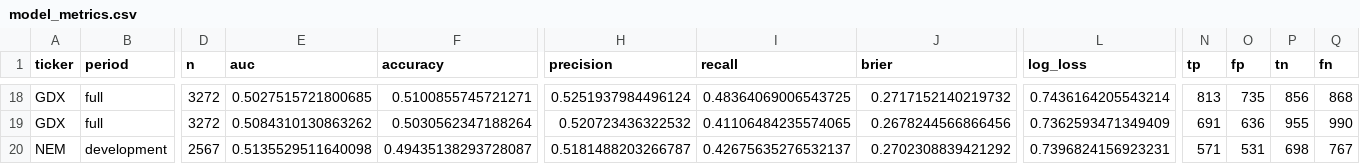
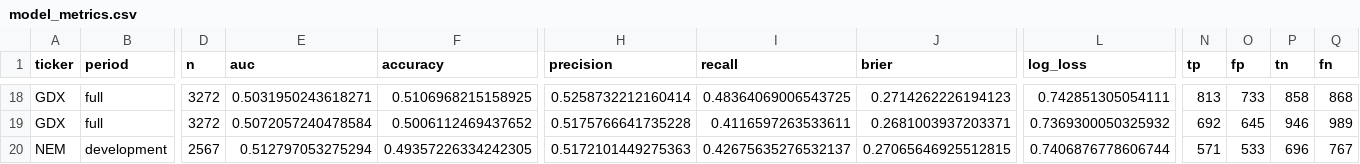
Before and after one commit to SamBates1/aurum-, a CSV file: reports/latest/model_metrics.csv, drawn as a sheet; only a part is shown, gaps mark what is left out; the diff covers the shown part only; the diff names each change by its address in the sheet, - before the commit and + after, or states it on an @@ line.

```diff
--- a/reports/latest/model_metrics.csv
+++ b/reports/latest/model_metrics.csv
-E18 (auc): 0.5027515721800685
+E18 (auc): 0.5031950243618271
-F18 (accuracy): 0.5100855745721271
+F18 (accuracy): 0.5106968215158925
-H18 (precision): 0.5251937984496124
+H18 (precision): 0.5258732212160414
-J18 (brier): 0.2717152140219732
+J18 (brier): 0.2714262226194123
-L18 (log_loss): 0.7436164205543214
+L18 (log_loss): 0.742851305054111
-O18 (fp): 735
+O18 (fp): 733
-P18 (tn): 856
+P18 (tn): 858
-E19 (auc): 0.5084310130863262
+E19 (auc): 0.5072057240478584
-F19 (accuracy): 0.5030562347188264
+F19 (accuracy): 0.5006112469437652
-H19 (precision): 0.520723436322532
+H19 (precision): 0.5175766641735228
-I19 (recall): 0.41106484235574065
+I19 (recall): 0.4116597263533611
-J19 (brier): 0.2678244566866456
+J19 (brier): 0.2681003937203371
-L19 (log_loss): 0.7362593471349409
+L19 (log_loss): 0.7369300050325932
-N19 (tp): 691
+N19 (tp): 692
-O19 (fp): 636
+O19 (fp): 645
-P19 (tn): 955
+P19 (tn): 946
-Q19 (fn): 990
+Q19 (fn): 989
-E20 (auc): 0.5135529511640098
+E20 (auc): 0.512797053275294
-F20 (accuracy): 0.49435138293728087
+F20 (accuracy): 0.49357226334242305
-H20 (precision): 0.5181488203266787
+H20 (precision): 0.5172101449275363
-J20 (brier): 0.2702308839421292
+J20 (brier): 0.27065646925512815
-L20 (log_loss): 0.7396824156923231
+L20 (log_loss): 0.7406876778606744
-O20 (fp): 531
+O20 (fp): 533
-P20 (tn): 698
+P20 (tn): 696
```
Also changed, not shown: 174 edited cells elsewhere in this file, reports/latest/bootstrap_portfolio.csv, reports/latest/cost_sensitivity.csv, 27 other files.
